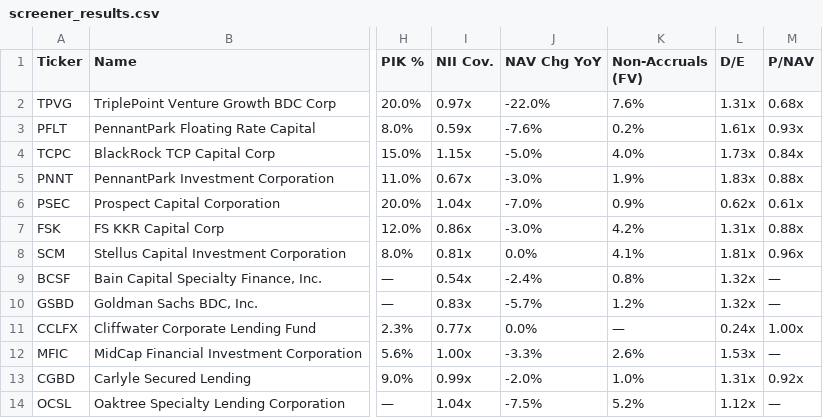
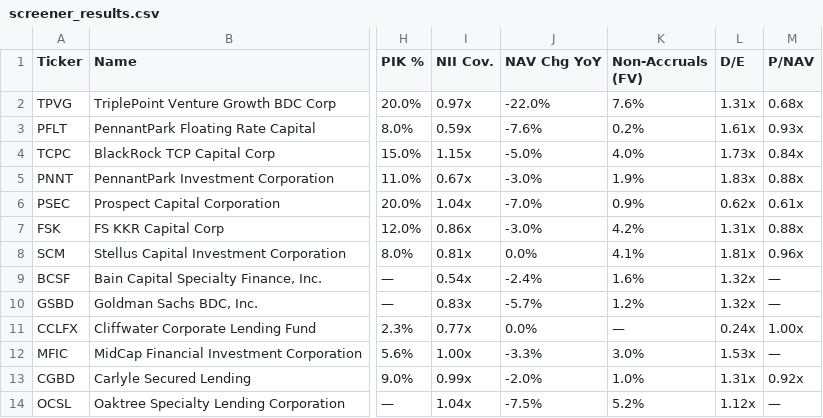
Before and after one commit to tuckerrothmann/Private-credit-work, a CSV file: data/processed/screener_results.csv, drawn as a sheet; only a part is shown, gaps mark what is left out; the diff covers the shown part only; the diff names each change by its address in the sheet, - before the commit and + after, or states it on an @@ line.

```diff
--- a/data/processed/screener_results.csv
+++ b/data/processed/screener_results.csv
-K9 (Non-Accruals (FV)): 0.8%
+K9 (Non-Accruals (FV)): 1.6%
-K12 (Non-Accruals (FV)): 2.6%
+K12 (Non-Accruals (FV)): 3.0%
```
Also changed, not shown: 1 added row, 1 removed row and 3 edited cells elsewhere in this file, data/processed/borrower_family_split_candidates.csv, 39 other files.
